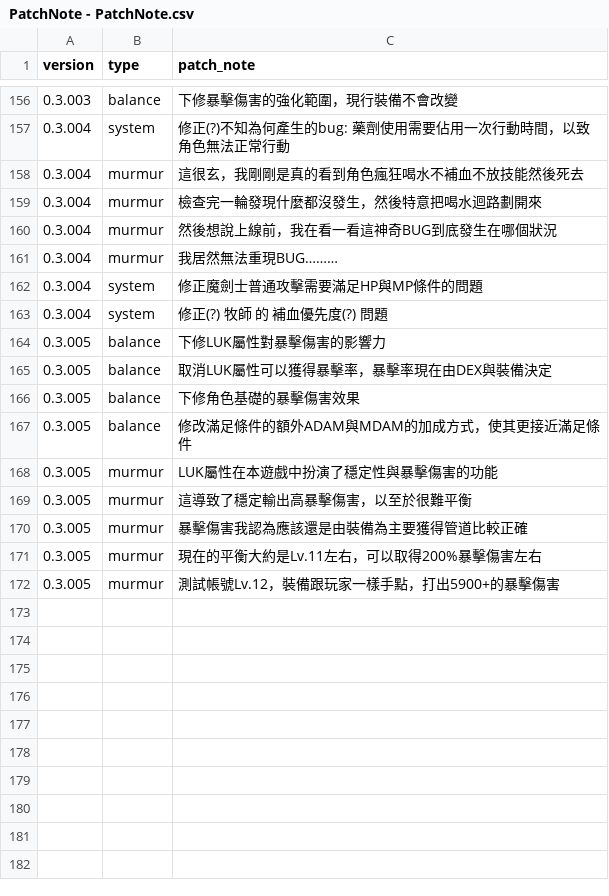
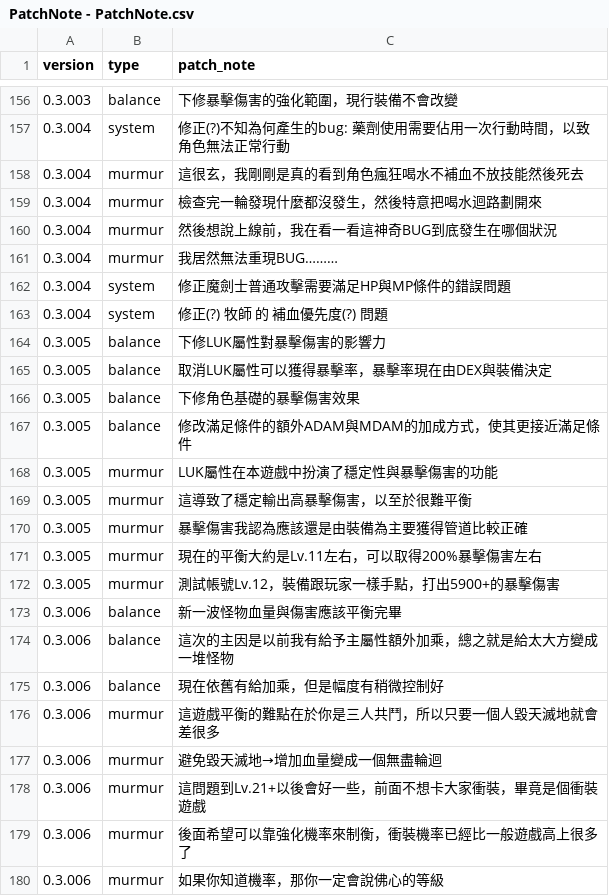
Before and after one commit to longagoseason/Dream-Crafter, a CSV file: source/PatchNote - PatchNote.csv, drawn as a sheet; only a part is shown, gaps mark what is left out.

Commit message:
Add files via upload

```diff
--- a/source/PatchNote - PatchNote.csv
+++ b/source/PatchNote - PatchNote.csv
@@ -161,3 +161,3 @@ version,type,patch_note
 0.3.004,murmur,我居然無法重現BUG………
-0.3.004,system,修正魔劍士普通攻擊需要滿足HP與MP條件的問題
+0.3.004,system,修正魔劍士普通攻擊需要滿足HP與MP條件的錯誤問題
 0.3.004,system,修正(?) 牧師 的 補血優先度(?) 問題
@@ -172 +172,9 @@ version,type,patch_note
 0.3.005,murmur,測試帳號Lv.12，裝備跟玩家一樣手點，打出5900+的暴擊傷害
+0.3.006,balance,新一波怪物血量與傷害應該平衡完畢
+0.3.006,balance,這次的主因是以前我有給予主屬性額外加乘，總之就是給太大方變成一堆怪物
+0.3.006,balance,現在依舊有給加乘，但是幅度有稍微控制好
+0.3.006,murmur,這遊戲平衡的難點在於你是三人共鬥，所以只要一個人毀天滅地就會差很多
+0.3.006,murmur,避免毀天滅地→增加血量變成一個無盡輪迴
+0.3.006,murmur,這問題到Lv.21+以後會好一些，前面不想卡大家衝裝，畢竟是個衝裝遊戲
+0.3.006,murmur,後面希望可以靠強化機率來制衡，衝裝機率已經比一般遊戲高上很多了
+0.3.006,murmur,如果你知道機率，那你一定會說佛心的等級
```
